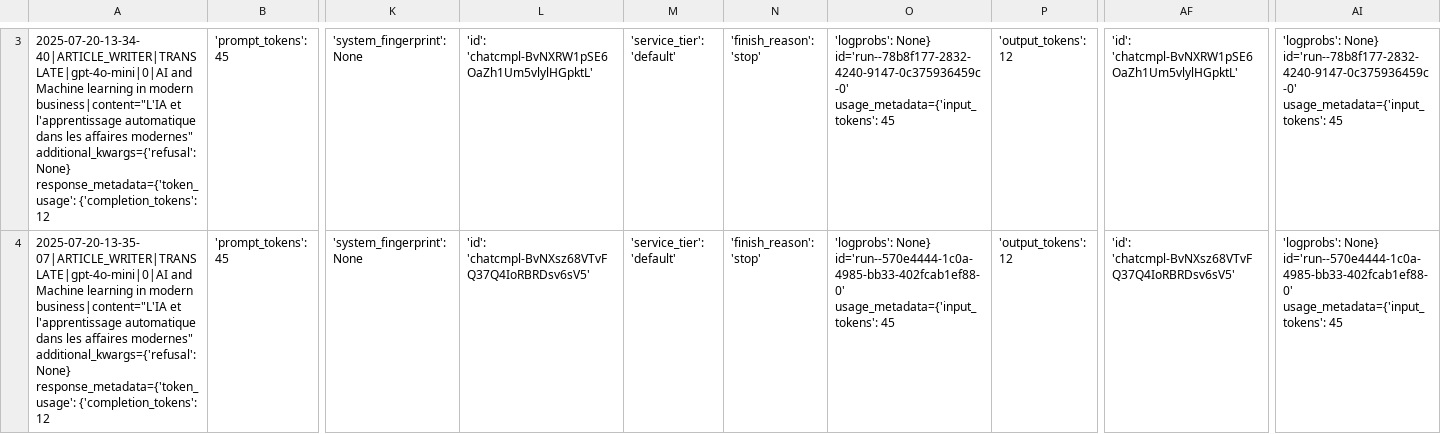
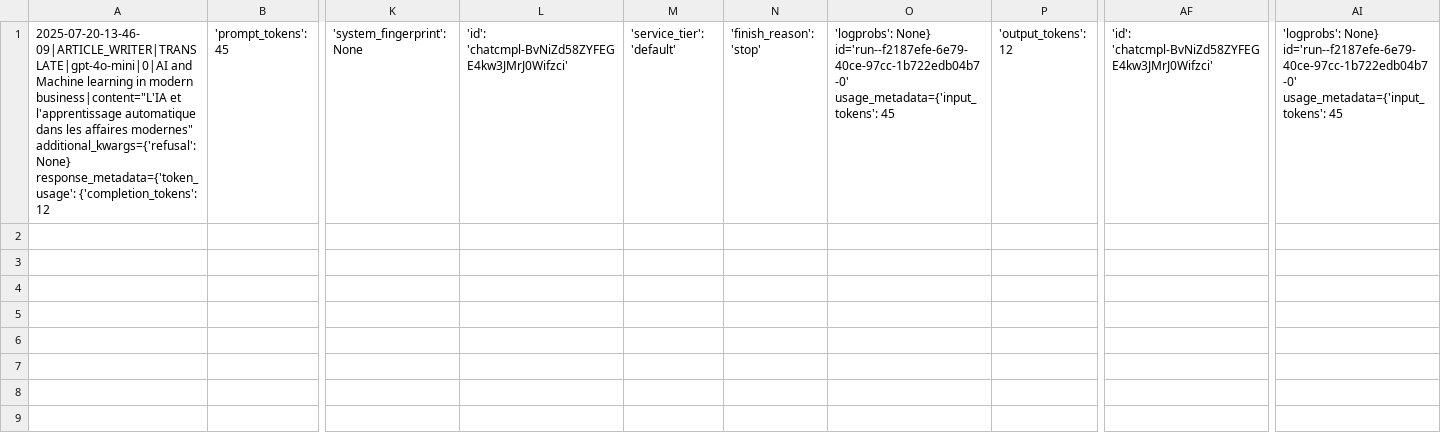
Before and after one commit to Python-Test-Engineer/llm-evaluation-framework, a CSV file: src/case_study1/langgraph/02_article_writer_translate.csv, drawn as a sheet; only a part is shown, gaps mark what is left out; removed rows and columns are numbered as before the commit, all else as after; rows hold the shown columns only; the diff covers the shown part only; the diff names each change by its address in the sheet, - before the commit and + after, or states it on an @@ line.

Commit message:
for 01 get tokens with OpenAI

```diff
--- a/src/case_study1/langgraph/02_article_writer_translate.csv
+++ b/src/case_study1/langgraph/02_article_writer_translate.csv
-A1: 2025-07-20-13-34-40|ARTICLE_WRITER|TRANSLATE|gpt-4o-mini|0|AI and Machine…
+A1: 2025-07-20-13-46-09|ARTICLE_WRITER|TRANSLATE|gpt-4o-mini|0|AI and Machine…
-L1: 'id': 'chatcmpl-BvNXRW1pSE6OaZh1Um5vlylHGpktL'
+L1: 'id': 'chatcmpl-BvNiZd58ZYFEGE4kw3JMrJ0Wifzci'
-O1: 'logprobs': None} id='run--78b8f177-2832-4240-9147-0c375936459c-0' usage_metadata={'input_tokens': 45
+O1: 'logprobs': None} id='run--f2187efe-6e79-40ce-97cc-1b722edb04b7-0' usage_metadata={'input_tokens': 45
-AF1: 'id': 'chatcmpl-BvNXRW1pSE6OaZh1Um5vlylHGpktL'
+AF1: 'id': 'chatcmpl-BvNiZd58ZYFEGE4kw3JMrJ0Wifzci'
-AI1: 'logprobs': None} id='run--78b8f177-2832-4240-9147-0c375936459c-0' usage_metadata={'input_tokens': 45
+AI1: 'logprobs': None} id='run--f2187efe-6e79-40ce-97cc-1b722edb04b7-0' usage_metadata={'input_tokens': 45
-row 4: 2025-07-20-13-35-07|ARTICLE_WRITER|TRANSLATE|gpt-4o-mini|0|AI and Machine learning in modern business|content="L'IA et l'apprentissage automatique dans les affaires modernes" additional_kwargs={'refusal': None} response_metadata={'token_usage': {'completion_tokens': 12 | 'prompt_tokens': 45 | 'system_fingerprint': None | 'id': 'chatcmpl-BvNXsz68VTvFQ37Q4IoRBRDsv6sV5' | 'service_tier': 'default' | 'finish_reason': 'stop' | 'logprobs': None} id='run--570e4444-1c0a-4985-bb33-402fcab1ef88-0' usage_metadata={'input_tokens': 45 | 'output_tokens': 12 | 'id': 'chatcmpl-BvNXsz68VTvFQ37Q4IoRBRDsv6sV5' | 'logprobs': None} id='run--570e4444-1c0a-4985-bb33-402fcab1ef88-0' usage_metadata={'input_tokens': 45
```
Also changed, not shown: 2 removed rows elsewhere in this file, src/case_study1/langgraph/01_article_writer_should_write.csv, src/case_study1/langgraph/04_article_writer_publishable.csv, 2 other files.
